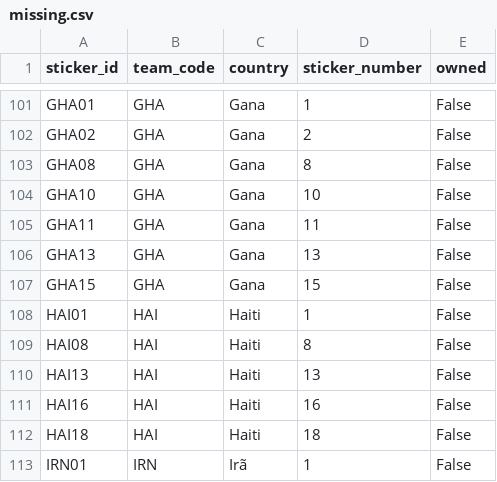
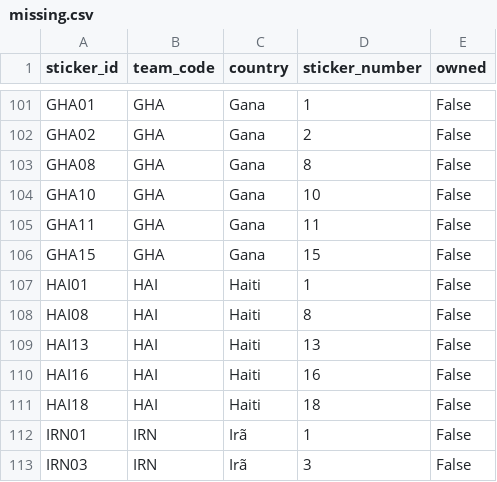
Before and after one commit to RafaSartorel/figurinhas-copa-2026, a CSV file: data/missing.csv, drawn as a sheet; only a part is shown, gaps mark what is left out; the shorter side is filled out with more unchanged rows.

```diff
--- a/data/missing.csv
+++ b/data/missing.csv
@@ -105,3 +105,2 @@ GHA10,GHA,Gana,10,False
 GHA11,GHA,Gana,11,False
-GHA13,GHA,Gana,13,False
 GHA15,GHA,Gana,15,False
```
Also changed, not shown: data/owned.csv, 6 other files.
